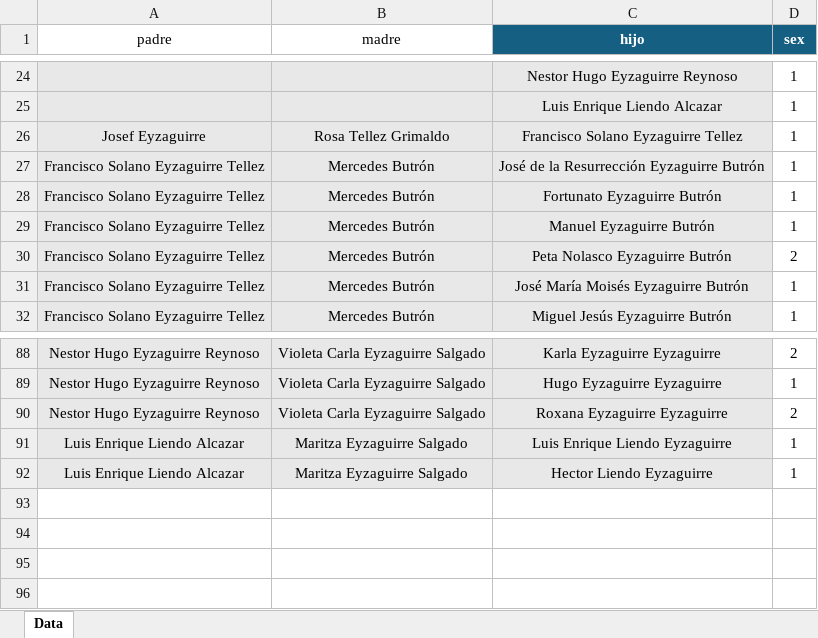
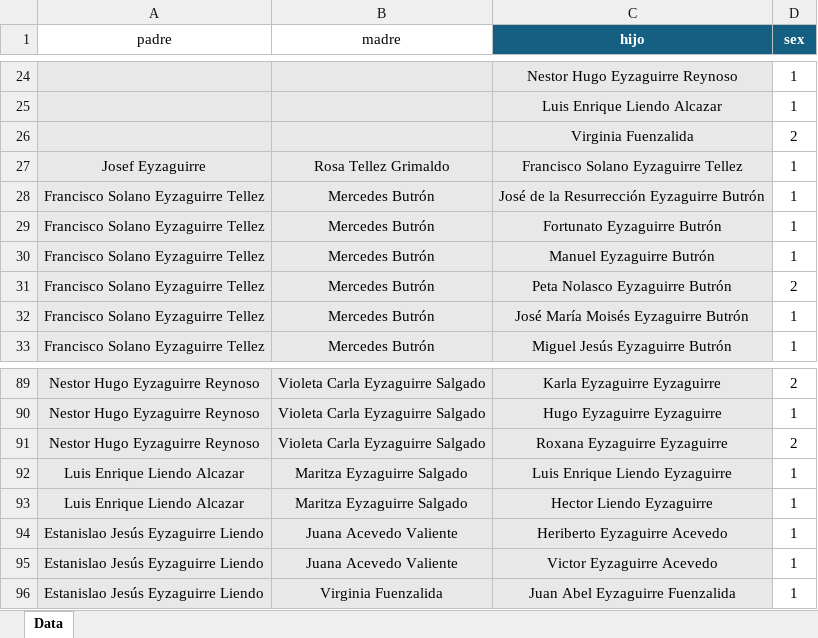
Before and after one commit to reyzaguirre/arbol_familiar, an Excel workbook: eyzaguirre.xlsx, sheet Data, drawn as a sheet; only a part is shown, gaps mark what is left out; values as stored, in another font and other column widths than the file's, no borders; table styles not drawn; the diff names each change by its address in the sheet, - before the commit and + after, or states it on an @@ line.

```diff
--- a/eyzaguirre.xlsx (sheet Data)
+++ b/eyzaguirre.xlsx (sheet Data)
+row 26:  |  | Virginia Fuenzalida | 2
+row 94: Estanislao Jesús Eyzaguirre Liendo | Juana Acevedo Valiente | Heriberto Eyzaguirre Acevedo | 1
+row 95: Estanislao Jesús Eyzaguirre Liendo | Juana Acevedo Valiente | Victor Eyzaguirre Acevedo | 1
+row 96: Estanislao Jesús Eyzaguirre Liendo | Virginia Fuenzalida | Juan Abel Eyzaguirre Fuenzalida | 1
```
Also changed, not shown: DOC-20240911-WA0009.xlsx, 1 other file.
